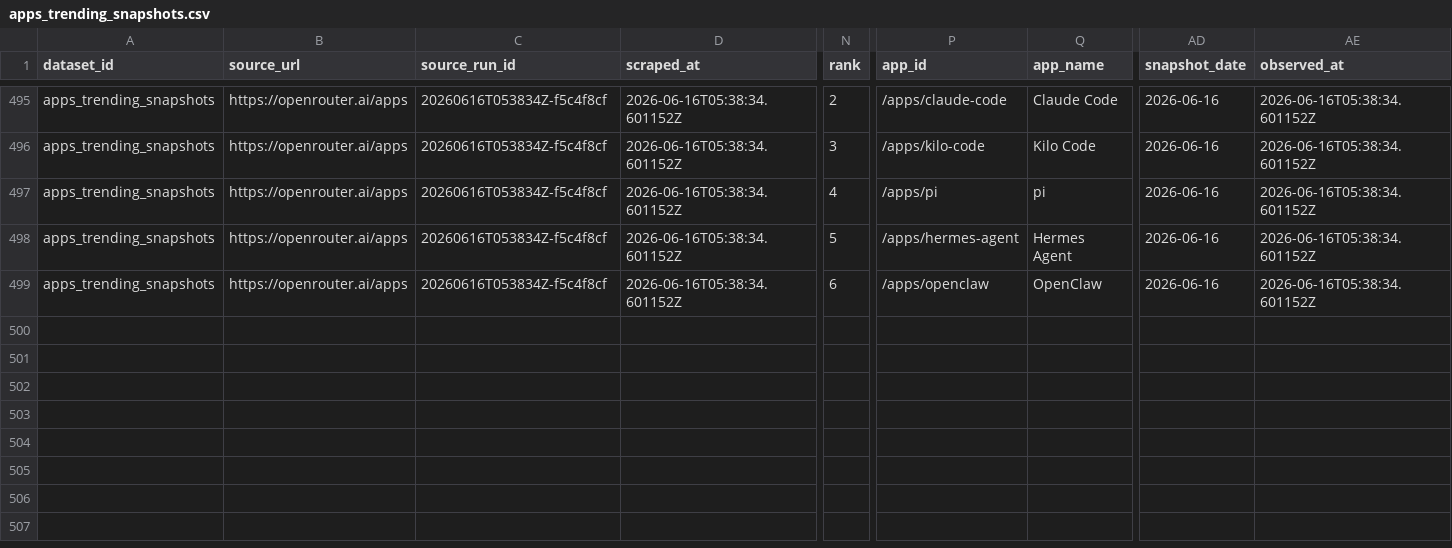
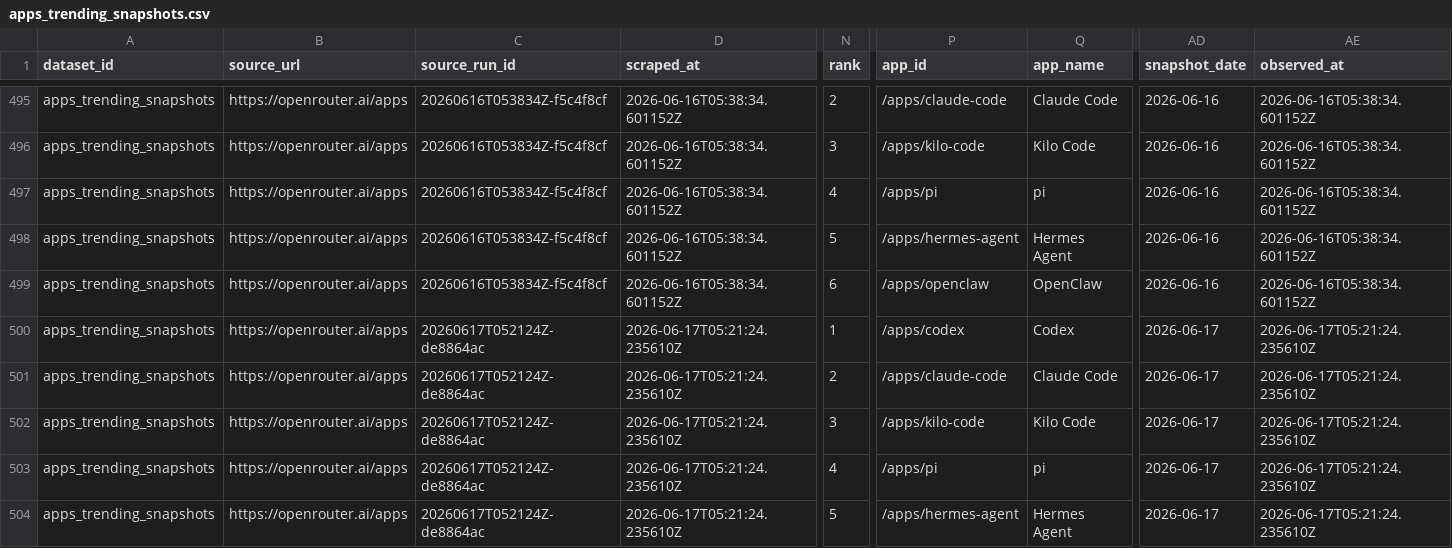
Before and after one commit to Henrywzh/alternative-data, a CSV file: data/normalized/openrouter/apps_trending_snapshots.csv, drawn as a sheet; only a part is shown, gaps mark what is left out; rows hold the shown columns only; the diff names each change by its address in the sheet, - before the commit and + after, or states it on an @@ line.

```diff
--- a/data/normalized/openrouter/apps_trending_snapshots.csv
+++ b/data/normalized/openrouter/apps_trending_snapshots.csv
+row 500: apps_trending_snapshots | https://openrouter.ai/apps | 20260617T052124Z-de8864ac | 2026-06-17T05:21:24.235610Z | 1 | /apps/codex | Codex | 2026-06-17 | 2026-06-17T05:21:24.235610Z
+row 501: apps_trending_snapshots | https://openrouter.ai/apps | 20260617T052124Z-de8864ac | 2026-06-17T05:21:24.235610Z | 2 | /apps/claude-code | Claude Code | 2026-06-17 | 2026-06-17T05:21:24.235610Z
+row 502: apps_trending_snapshots | https://openrouter.ai/apps | 20260617T052124Z-de8864ac | 2026-06-17T05:21:24.235610Z | 3 | /apps/kilo-code | Kilo Code | 2026-06-17 | 2026-06-17T05:21:24.235610Z
+row 503: apps_trending_snapshots | https://openrouter.ai/apps | 20260617T052124Z-de8864ac | 2026-06-17T05:21:24.235610Z | 4 | /apps/pi | pi | 2026-06-17 | 2026-06-17T05:21:24.235610Z
+row 504: apps_trending_snapshots | https://openrouter.ai/apps | 20260617T052124Z-de8864ac | 2026-06-17T05:21:24.235610Z | 5 | /apps/hermes-agent | Hermes Agent | 2026-06-17 | 2026-06-17T05:21:24.235610Z
```
Also changed, not shown: data/normalized/openrouter/app_metadata_snapshots.csv, data/normalized/openrouter/app_usage_daily.csv, 7 other files.
